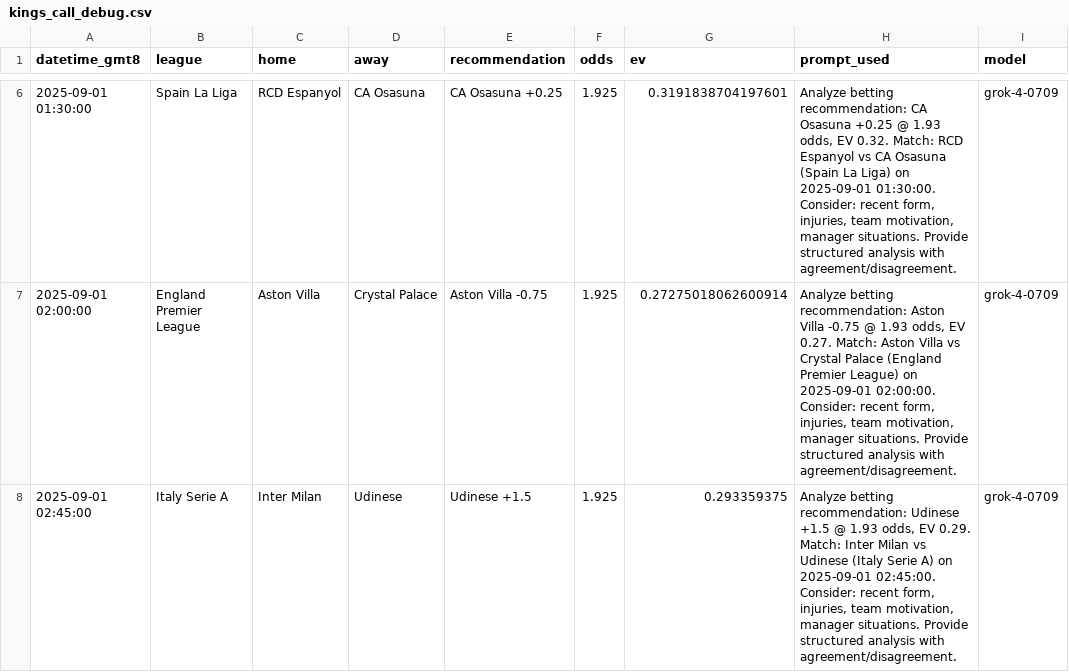
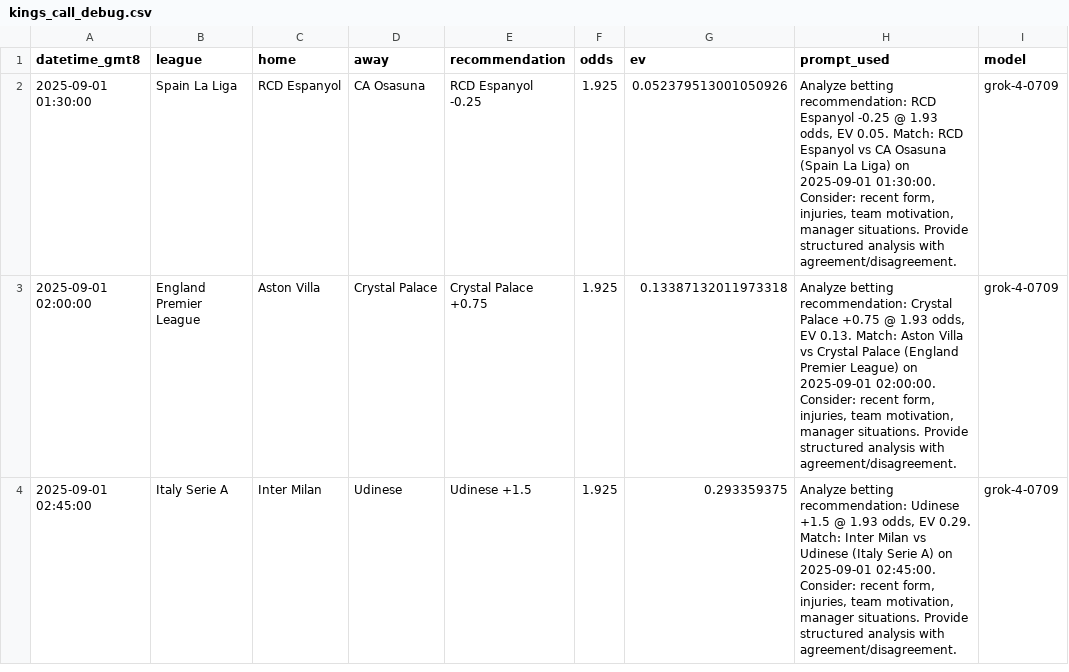
Before and after one commit to pythonchan8888/GBM, a CSV file: site/kings_call_debug.csv, drawn as a sheet; only a part is shown, gaps mark what is left out; addresses are those after the commit; the diff covers the shown part only; the diff names each change by its address in the sheet, - before the commit and + after, or states it on an @@ line.

```diff
--- a/site/kings_call_debug.csv
+++ b/site/kings_call_debug.csv
-E2 (recommendation): CA Osasuna +0.25
+E2 (recommendation): RCD Espanyol -0.25
-G2 (ev): 0.3191838704197601
+G2 (ev): 0.052379513001050926
-H2 (prompt_used): …betting recommendation: CA Osasuna +0.25 @ 1.93 odds, EV 0.32. Match: RCD…
+H2 (prompt_used): …betting recommendation: RCD Espanyol -0.25 @ 1.93 odds, EV 0.05. Match: RCD…
-E3 (recommendation): Aston Villa -0.75
+E3 (recommendation): Crystal Palace +0.75
-G3 (ev): 0.27275018062600914
+G3 (ev): 0.13387132011973318
-H3 (prompt_used): …betting recommendation: Aston Villa -0.75 @ 1.93 odds, EV 0.27. Match: Aston…
+H3 (prompt_used): …betting recommendation: Crystal Palace +0.75 @ 1.93 odds, EV 0.13. Match: Aston…
```
Also changed, not shown: 4 removed rows and 5 edited cells elsewhere in this file, site/bankroll_series_90d.csv, site/latest_recommendations.csv, 16 other files.
